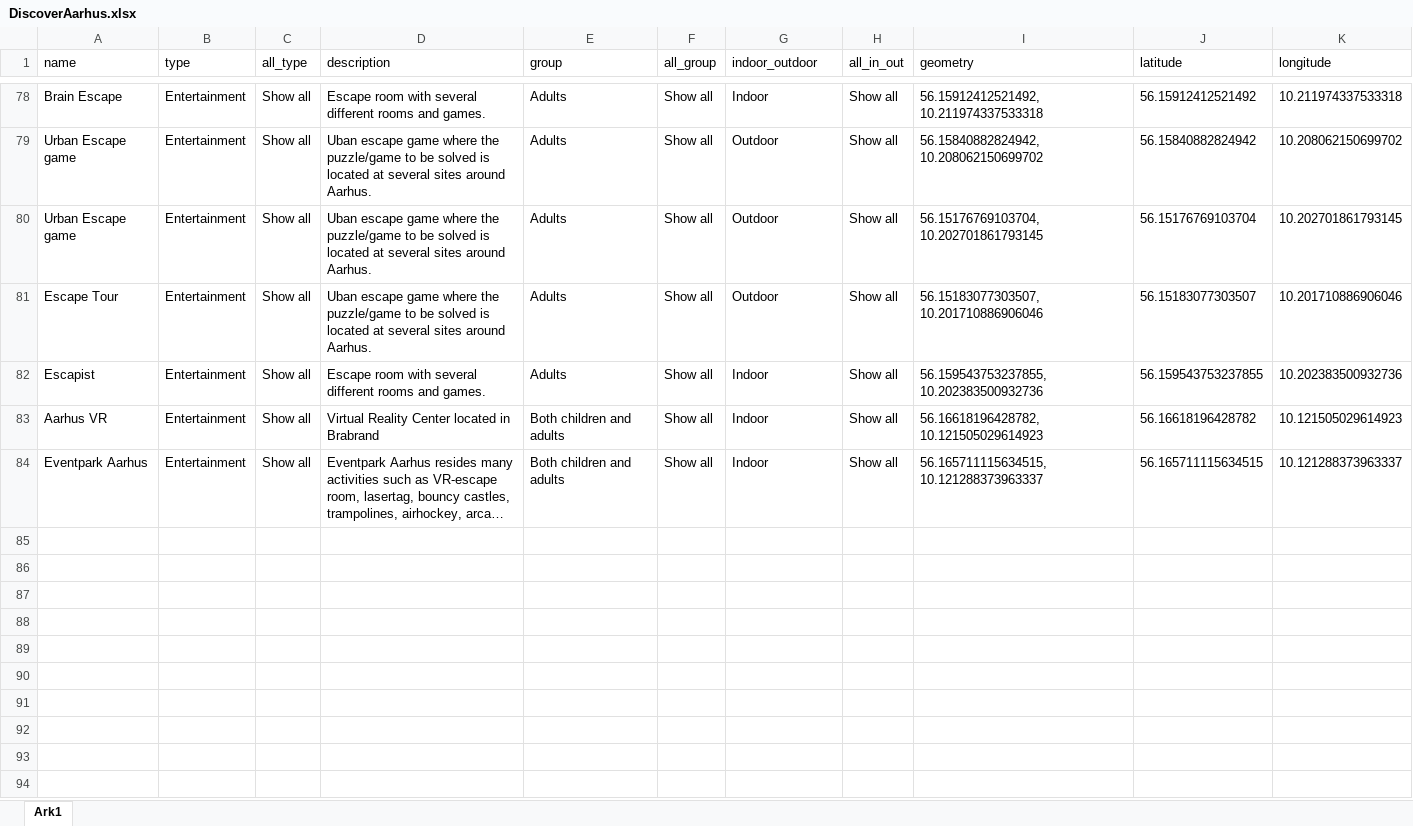
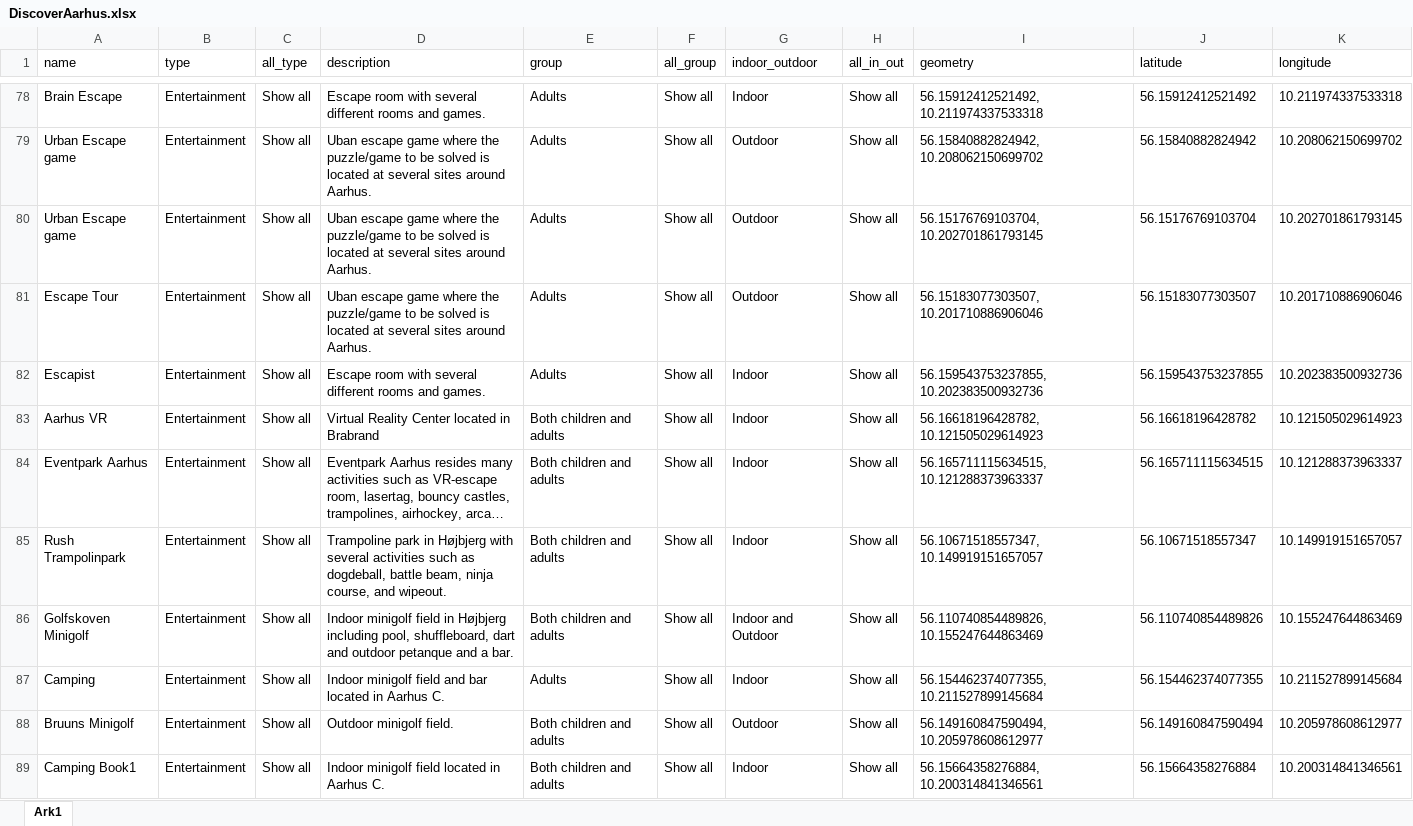
Before and after one commit to rikkeuldbaek/DiscoverAarhus, an Excel workbook: data/DiscoverAarhus.xlsx, sheet Ark1, drawn as a sheet; only a part is shown, gaps mark what is left out; long unchanged cells end in …; values as stored, in another font and other column widths than the file's, no borders; the diff covers the shown part only; the diff names each change by its address in the sheet, - before the commit and + after, or states it on an @@ line.

Commit message:
new data

```diff
--- a/data/DiscoverAarhus.xlsx (sheet Ark1)
+++ b/data/DiscoverAarhus.xlsx (sheet Ark1)
+row 85: Rush Trampolinpark | Entertainment | Show all | Trampoline park in Højbjerg with several activities such as dogdeball, battle beam, ninja course, and wipeout. | Both children and adults | Show all | Indoor | Show all | 56.10671518557347, 10.149919151657057 | 56.10671518557347 | 10.149919151657057
+row 86: Golfskoven Minigolf | Entertainment | Show all | Indoor minigolf field in Højbjerg including pool, shuffleboard, dart and outdoor petanque and a bar. | Both children and adults | Show all | Indoor and Outdoor | Show all | 56.110740854489826, 10.155247644863469 | 56.110740854489826 | 10.155247644863469
+row 87: Camping | Entertainment | Show all | Indoor minigolf field and bar located in Aarhus C. | Adults | Show all | Indoor | Show all | 56.154462374077355, 10.211527899145684 | 56.154462374077355 | 10.211527899145684
+row 88: Bruuns Minigolf | Entertainment | Show all | Outdoor minigolf field. | Both children and adults | Show all | Outdoor | Show all | 56.149160847590494, 10.205978608612977 | 56.149160847590494 | 10.205978608612977
+row 89: Camping Book1 | Entertainment | Show all | Indoor minigolf field located in Aarhus C. | Both children and adults | Show all | Indoor | Show all | 56.15664358276884, 10.200314841346561 | 56.15664358276884 | 10.200314841346561
```
Also changed, not shown: 5 added rows and 3 edited cells elsewhere in this sheet, 52 other files.
